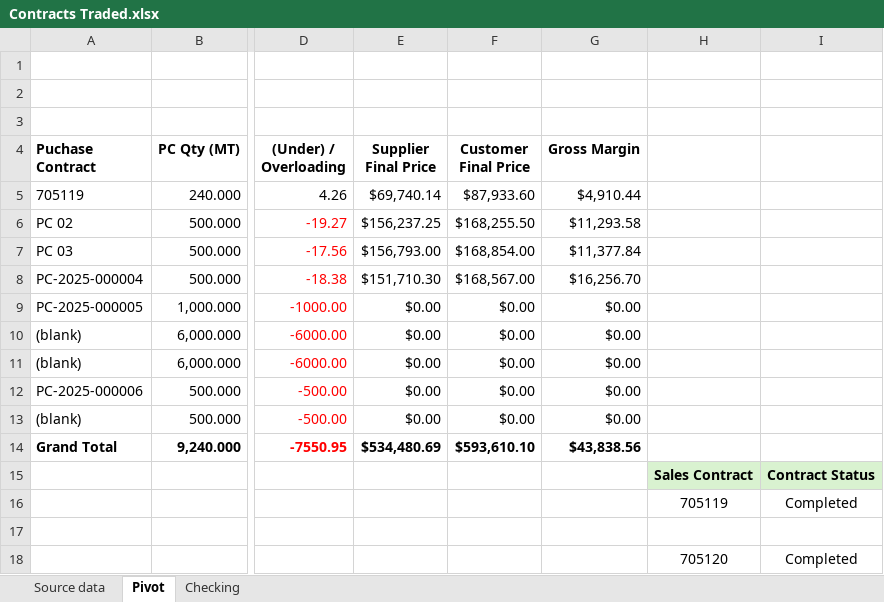
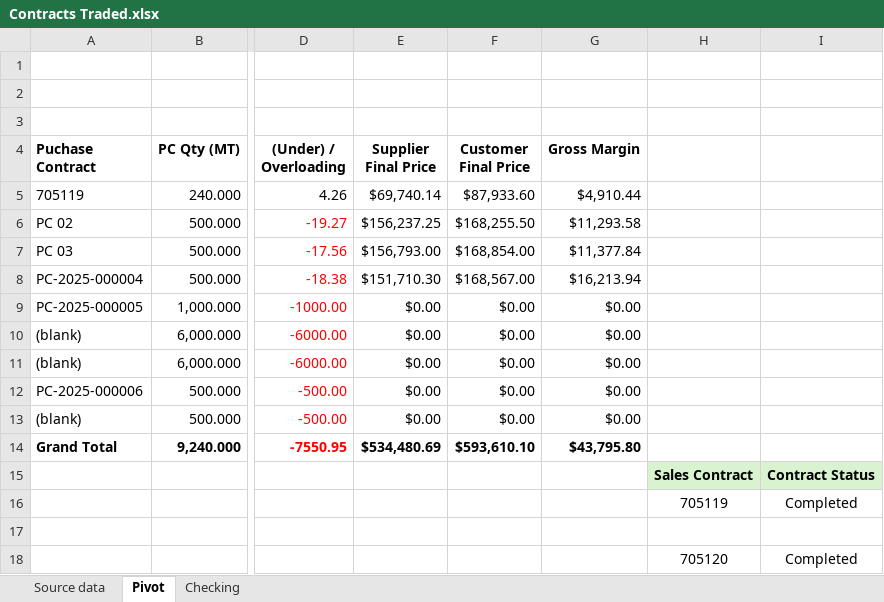
Before and after one commit to Numer-heselwood/WHL-exports-tracker, an Excel workbook: Contracts Traded.xlsx, sheet Pivot, drawn as a sheet; only a part is shown, gaps mark what is left out; values as stored, in another font and other column widths than the file's, no borders; charts and pictures not drawn; the diff names each change by its address in the sheet, - before the commit and + after, or states it on an @@ line.

```diff
--- a/Contracts Traded.xlsx (sheet Pivot)
+++ b/Contracts Traded.xlsx (sheet Pivot)
-G8 (Gross Margin): $16,256.70
+G8 (Gross Margin): $16,213.94
-G14 (Gross Margin): $43,838.56
+G14 (Gross Margin): $43,795.80
```
Also changed, not shown: sheet Source data, formulas that keep their value, hidden cells, charts or pictures.
